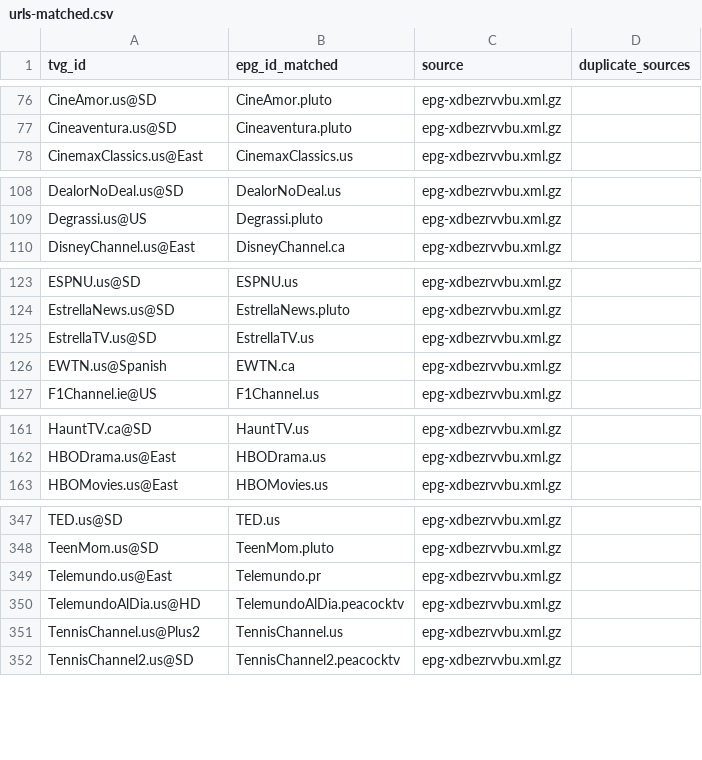
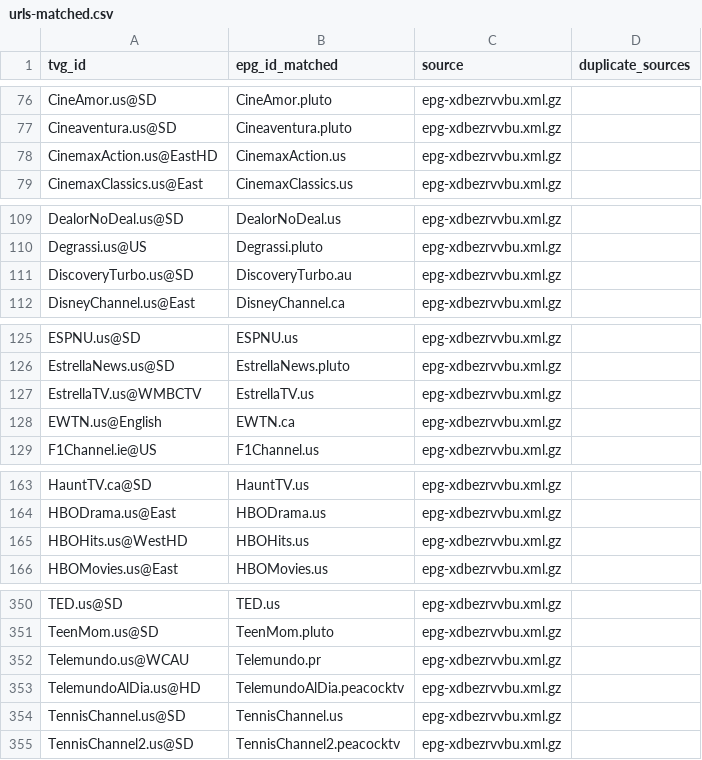
Before and after one commit to umarjamilpc/EPG-LIST-GEN, a CSV file: epgs/US/reports/urls-matched.csv, drawn as a sheet; only a part is shown, gaps mark what is left out; the diff covers the shown part only.

```diff
--- a/epgs/US/reports/urls-matched.csv
+++ b/epgs/US/reports/urls-matched.csv
@@ -77,2 +77,3 @@ CineAmor.us@SD,CineAmor.pluto,epg-xdbezrvvbu.xml.gz,
 Cineaventura.us@SD,Cineaventura.pluto,epg-xdbezrvvbu.xml.gz,
+CinemaxAction.us@EastHD,CinemaxAction.us,epg-xdbezrvvbu.xml.gz,
 CinemaxClassics.us@East,CinemaxClassics.us,epg-xdbezrvvbu.xml.gz,
@@ -109,2 +110,3 @@ DealorNoDeal.us@SD,DealorNoDeal.us,epg-xdbezrvvbu.xml.gz,
 Degrassi.us@US,Degrassi.pluto,epg-xdbezrvvbu.xml.gz,
+DiscoveryTurbo.us@SD,DiscoveryTurbo.au,epg-xdbezrvvbu.xml.gz,
 DisneyChannel.us@East,DisneyChannel.ca,epg-xdbezrvvbu.xml.gz,
@@ -124,4 +126,4 @@ ESPNU.us@SD,ESPNU.us,epg-xdbezrvvbu.xml.gz,
 EstrellaNews.us@SD,EstrellaNews.pluto,epg-xdbezrvvbu.xml.gz,
-EstrellaTV.us@SD,EstrellaTV.us,epg-xdbezrvvbu.xml.gz,
-EWTN.us@Spanish,EWTN.ca,epg-xdbezrvvbu.xml.gz,
+EstrellaTV.us@WMBCTV,EstrellaTV.us,epg-xdbezrvvbu.xml.gz,
+EWTN.us@English,EWTN.ca,epg-xdbezrvvbu.xml.gz,
 F1Channel.ie@US,F1Channel.us,epg-xdbezrvvbu.xml.gz,
@@ -162,2 +164,3 @@ HauntTV.ca@SD,HauntTV.us,epg-xdbezrvvbu.xml.gz,
 HBODrama.us@East,HBODrama.us,epg-xdbezrvvbu.xml.gz,
+HBOHits.us@WestHD,HBOHits.us,epg-xdbezrvvbu.xml.gz,
 HBOMovies.us@East,HBOMovies.us,epg-xdbezrvvbu.xml.gz,
@@ -348,5 +351,5 @@ TED.us@SD,TED.us,epg-xdbezrvvbu.xml.gz,
 TeenMom.us@SD,TeenMom.pluto,epg-xdbezrvvbu.xml.gz,
-Telemundo.us@East,Telemundo.pr,epg-xdbezrvvbu.xml.gz,
+Telemundo.us@WCAU,Telemundo.pr,epg-xdbezrvvbu.xml.gz,
 TelemundoAlDia.us@HD,TelemundoAlDia.peacocktv,epg-xdbezrvvbu.xml.gz,
-TennisChannel.us@Plus2,TennisChannel.us,epg-xdbezrvvbu.xml.gz,
+TennisChannel.us@SD,TennisChannel.us,epg-xdbezrvvbu.xml.gz,
 TennisChannel2.us@SD,TennisChannel2.peacocktv,epg-xdbezrvvbu.xml.gz,
```
Also changed, not shown: 14 edited cells elsewhere in this file, epgs/US/reports/grabber-matched.csv, epgs/US/reports/merge-matched.csv, 12 other files.
